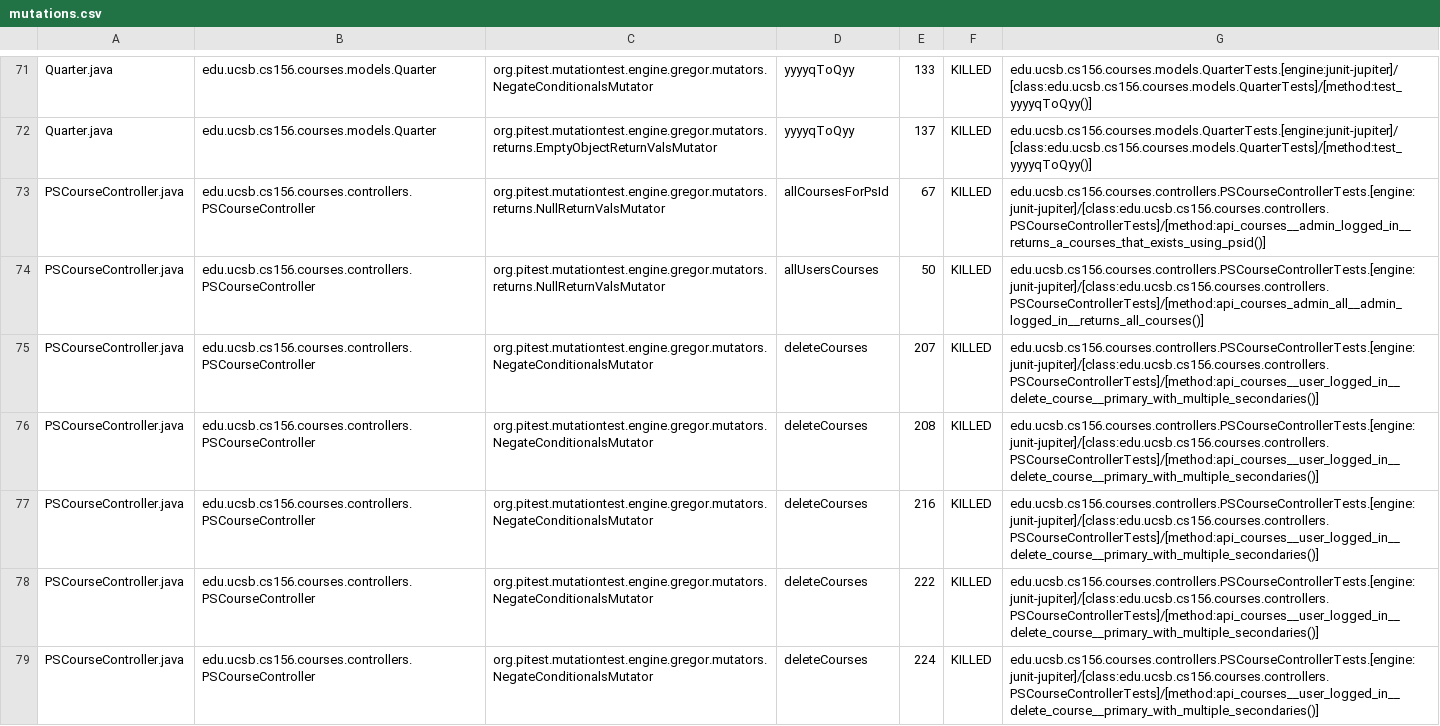
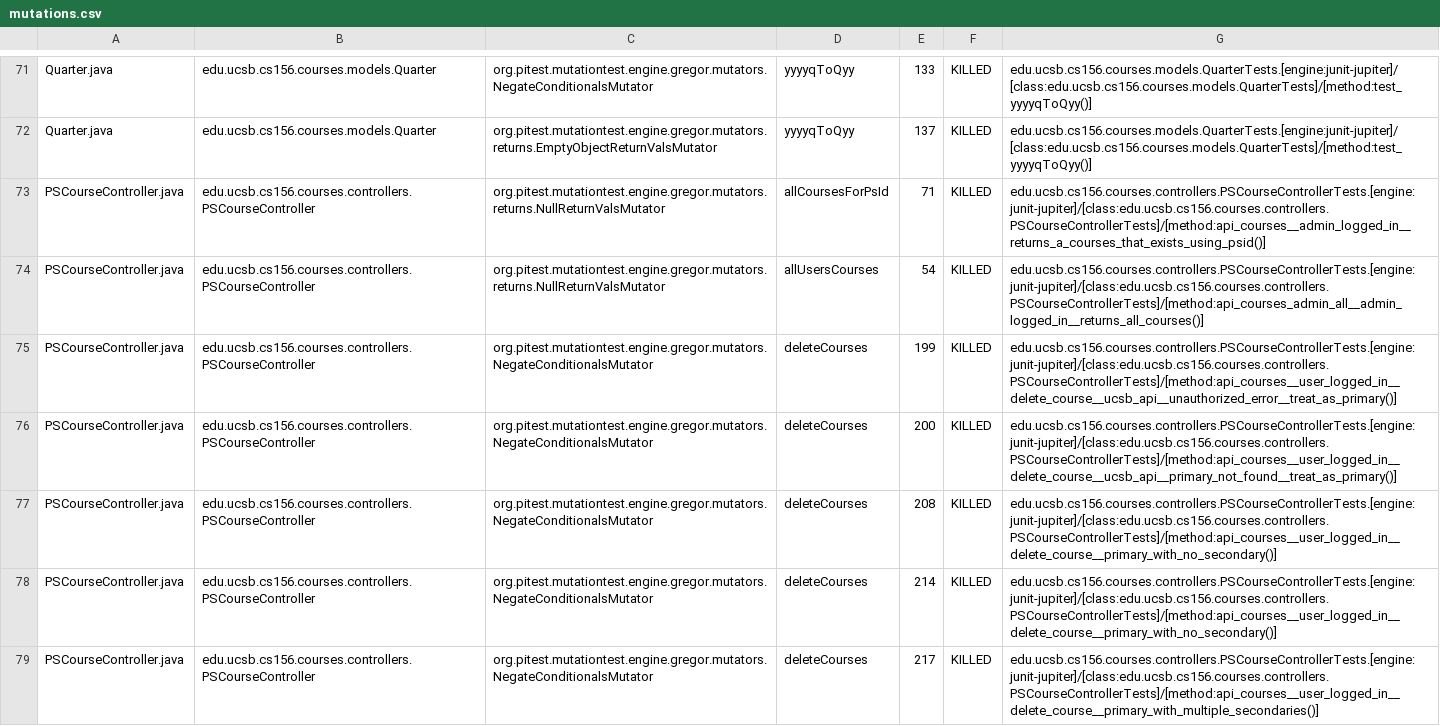
Before and after one commit to ucsb-cs156-s24/proj-courses-s24-4pm-2, a CSV file: prs/38/pitest/mutations.csv, drawn as a sheet; only a part is shown, gaps mark what is left out; the diff covers the shown part only; the diff names each change by its address in the sheet, - before the commit and + after, or states it on an @@ line.

Commit message:
Deploying to gh-pages from @ ucsb-cs156-s24/proj-courses-s24-4pm-2@55b5d849b519e17261d1e85a78cc2899d2733fbe 🚀

```diff
--- a/prs/38/pitest/mutations.csv
+++ b/prs/38/pitest/mutations.csv
-E73: 67
+E73: 71
-E74: 50
+E74: 54
-E75: 207
+E75: 199
-G75: edu.ucsb.cs156.courses.controllers.PSCourseControllerTests.[engine:junit-jupiter]/[class:edu.ucsb.cs156.courses.controllers.PSCourseControllerTests]/[method:api_courses__user_logged_in__delete_course__primary_with_multiple_secondaries()]
+G75: edu.ucsb.cs156.courses.controllers.PSCourseControllerTests.[engine:junit-jupiter]/[class:edu.ucsb.cs156.courses.controllers.PSCourseControllerTests]/[method:api_courses__user_logged_in__delete_course__ucsb_api__unauthorized_error__treat_as_primary()]
-E76: 208
+E76: 200
-G76: edu.ucsb.cs156.courses.controllers.PSCourseControllerTests.[engine:junit-jupiter]/[class:edu.ucsb.cs156.courses.controllers.PSCourseControllerTests]/[method:api_courses__user_logged_in__delete_course__primary_with_multiple_secondaries()]
+G76: edu.ucsb.cs156.courses.controllers.PSCourseControllerTests.[engine:junit-jupiter]/[class:edu.ucsb.cs156.courses.controllers.PSCourseControllerTests]/[method:api_courses__user_logged_in__delete_course__ucsb_api__primary_not_found__treat_as_primary()]
-E77: 216
+E77: 208
-G77:G78: edu.ucsb.cs156.courses.controllers.PSCourseControllerTests.[engine:junit-jupiter]/[class:edu.ucsb.cs156.courses.controllers.PSCourseControllerTests]/[method:api_courses__user_logged_in__delete_course__primary_with_multiple_secondaries()]
+G77:G78: edu.ucsb.cs156.courses.controllers.PSCourseControllerTests.[engine:junit-jupiter]/[class:edu.ucsb.cs156.courses.controllers.PSCourseControllerTests]/[method:api_courses__user_logged_in__delete_course__primary_with_no_secondary()]
-E78: 222
+E78: 214
-E79: 224
+E79: 217
```
Also changed, not shown: 1 added row, 1 removed row and 146 edited cells elsewhere in this file, 41 other files.
